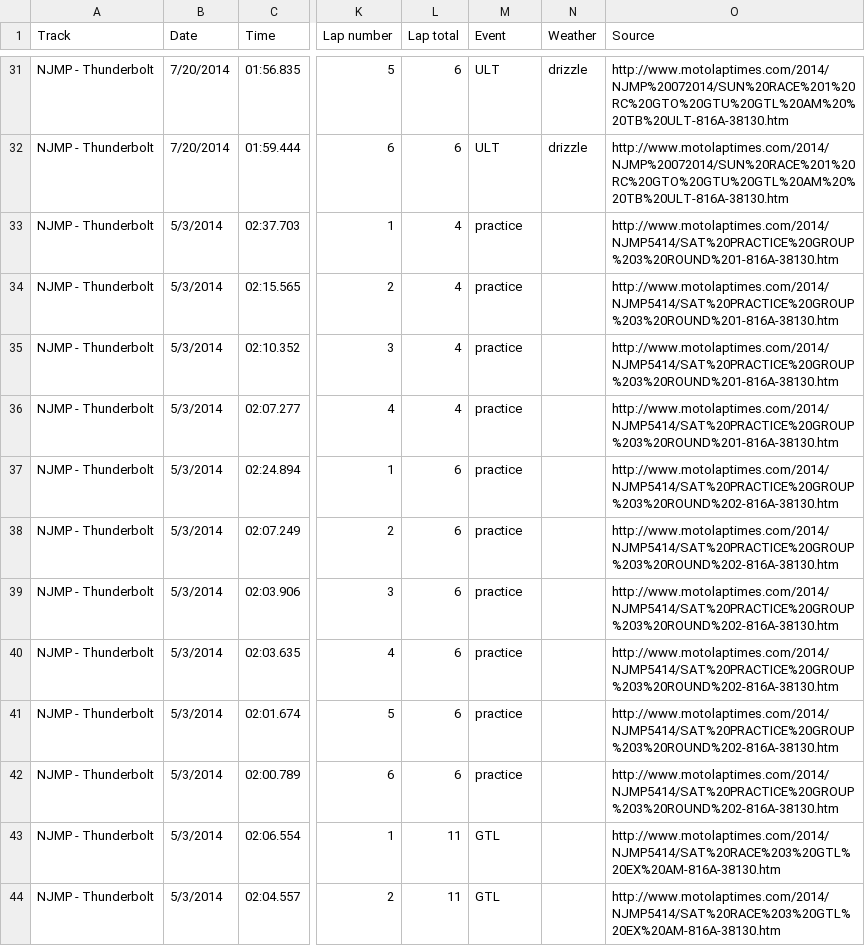
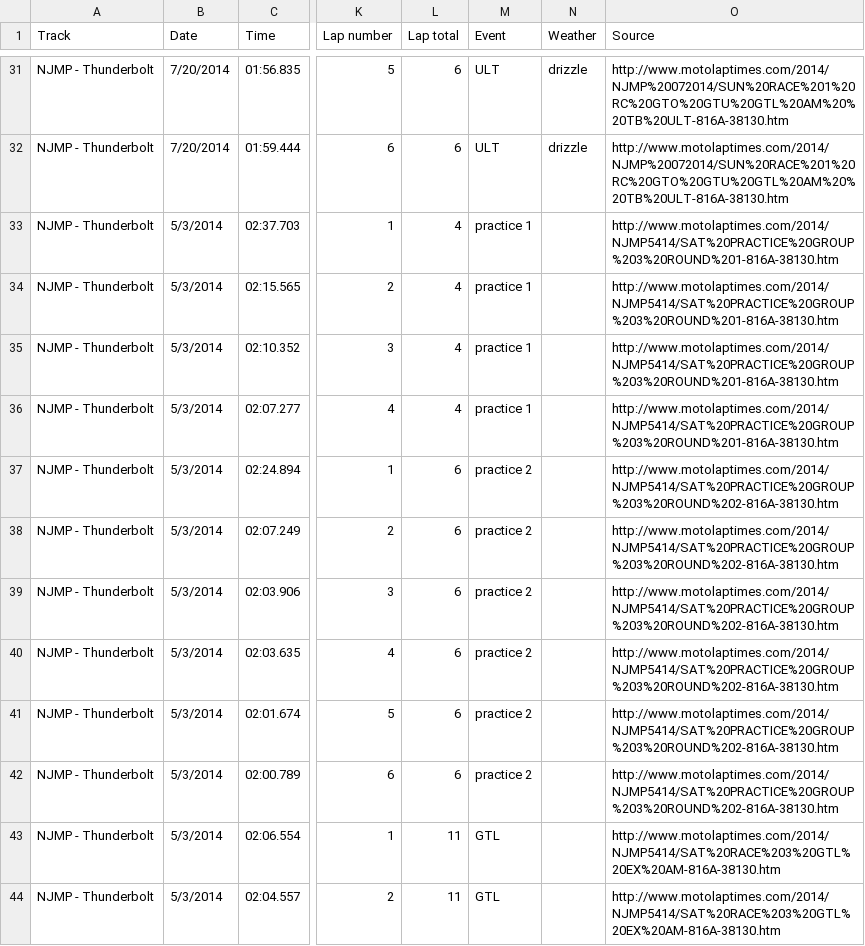
Before and after one commit to joeymink/aftertherace, a CSV file: lapsjmink.csv, drawn as a sheet; only a part is shown, gaps mark what is left out; the diff names each change by its address in the sheet, - before the commit and + after, or states it on an @@ line.

```diff
--- a/lapsjmink.csv
+++ b/lapsjmink.csv
-M33:M36 (Event): practice
+M33:M36 (Event): practice 1
-M37:M42 (Event): practice
+M37:M42 (Event): practice 2
```
Also changed, not shown: 4 other files.
